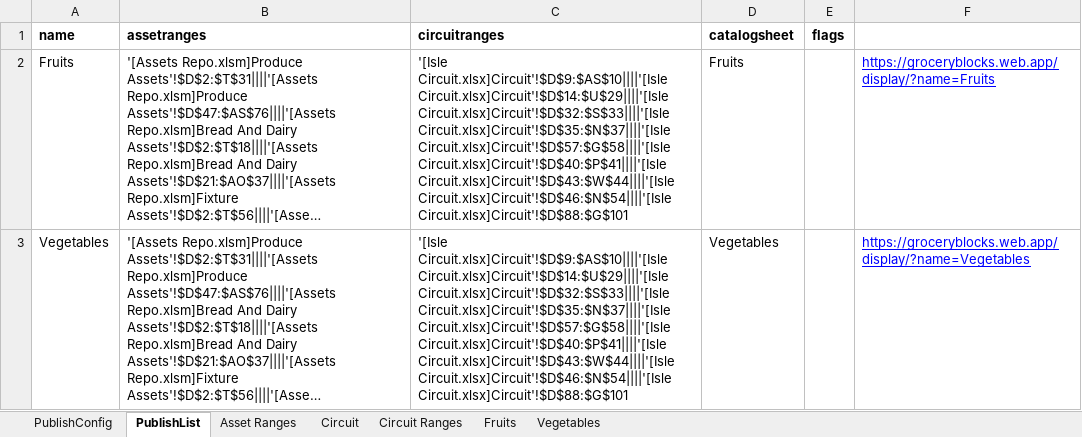
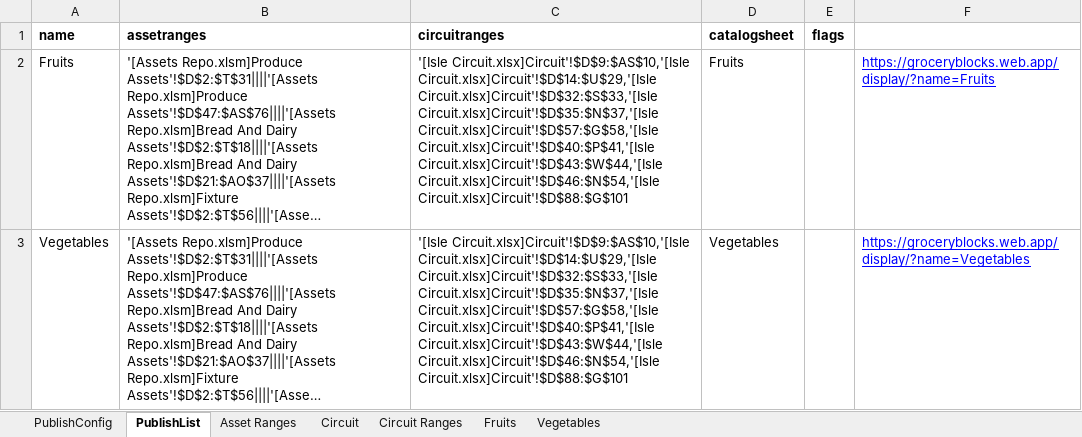
Before and after one commit to HuskerSam/sb, an Excel workbook: sheets/Isle Circuit.xlsx, sheet PublishList, drawn as a sheet; long unchanged cells end in …; values as stored, in another font and other column widths than the file's, no borders; the diff names each change by its address in the sheet, - before the commit and + after, or states it on an @@ line.

```diff
--- a/sheets/Isle Circuit.xlsx (sheet PublishList)
+++ b/sheets/Isle Circuit.xlsx (sheet PublishList)
-C2:C3 (circuitranges): '[Isle Circuit.xlsx]Circuit'!$D$9:$AS$10||||'[Isle Circuit.xlsx]Circuit'!$D$14:$U$29||||'[Isle Circuit.xlsx]Circuit'!$D$32:$S$33||||'[Isle Circuit.xlsx]Circuit'!$D$35:$N$37||||'[Isle Circuit.xlsx]Circuit'!$D$57:$G$58||||'[Isle Circuit.xlsx]Circuit'!$D$40:$P$41||||'[Isle Circuit.xlsx]Circuit'!$D$43:$W$44||||'[Isle Circuit.xlsx]Circuit'!$D$46:$N$54||||'[Isle Circuit.xlsx]Circuit'!$D$88:$G$101
+C2:C3 (circuitranges): '[Isle Circuit.xlsx]Circuit'!$D$9:$AS$10,'[Isle Circuit.xlsx]Circuit'!$D$14:$U$29,'[Isle Circuit.xlsx]Circuit'!$D$32:$S$33,'[Isle Circuit.xlsx]Circuit'!$D$35:$N$37,'[Isle Circuit.xlsx]Circuit'!$D$57:$G$58,'[Isle Circuit.xlsx]Circuit'!$D$40:$P$41,'[Isle Circuit.xlsx]Circuit'!$D$43:$W$44,'[Isle Circuit.xlsx]Circuit'!$D$46:$N$54,'[Isle Circuit.xlsx]Circuit'!$D$88:$G$101
```
Also changed, not shown: sheet Circuit Ranges, sheet PublishConfig, formulas that keep their value, sheets/Assets Repo.xlsm, 1 other file.
